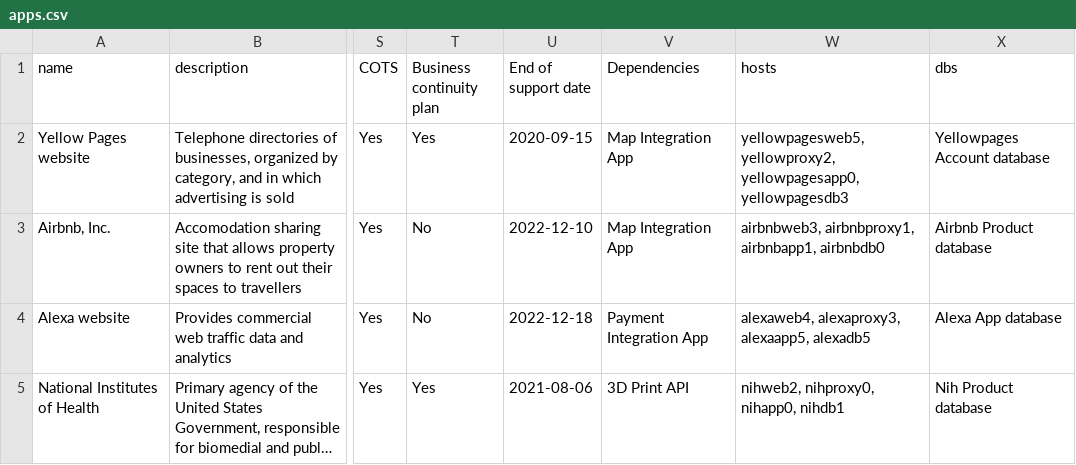
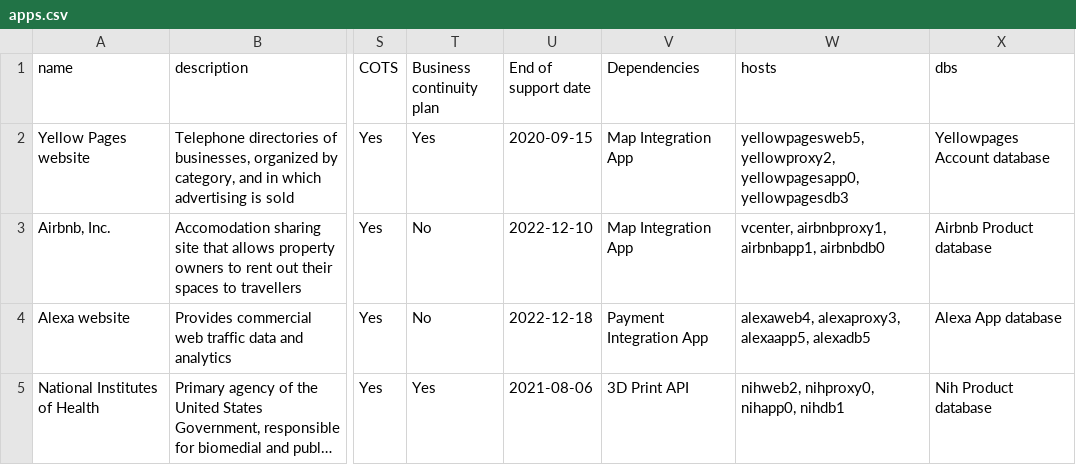
Before and after one commit to tidalmigrations/data-transform, a CSV file: data/apps.csv, drawn as a sheet; only a part is shown, gaps mark what is left out; long unchanged cells end in …; the diff names each change by its address in the sheet, - before the commit and + after, or states it on an @@ line.

Commit message:
Change sample data to include different server dependencies

```diff
--- a/data/apps.csv
+++ b/data/apps.csv
-W3 (hosts): airbnbweb3, airbnbproxy1, airbnbapp1,…
+W3 (hosts): vcenter, airbnbproxy1, airbnbapp1,…
```
